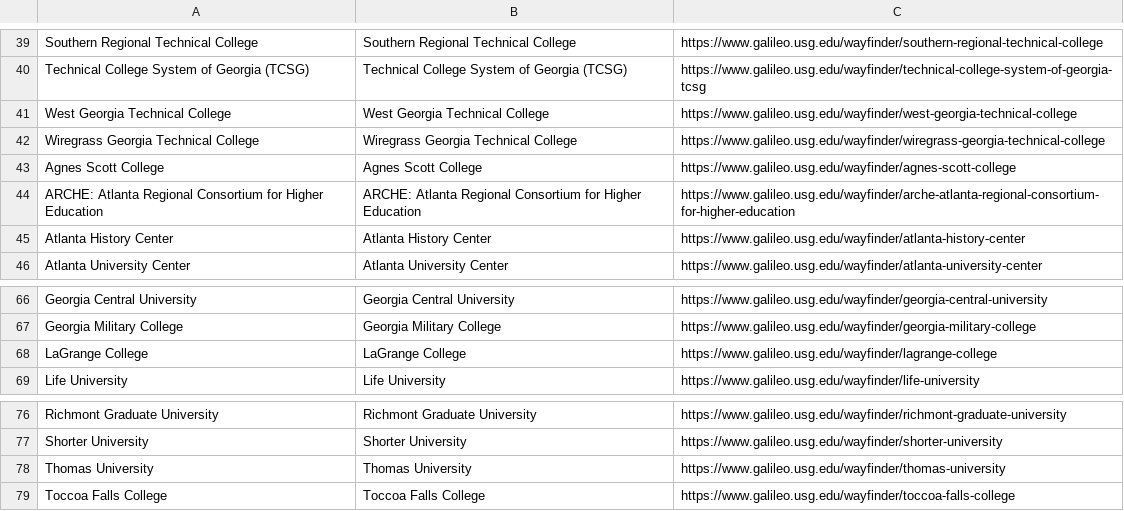
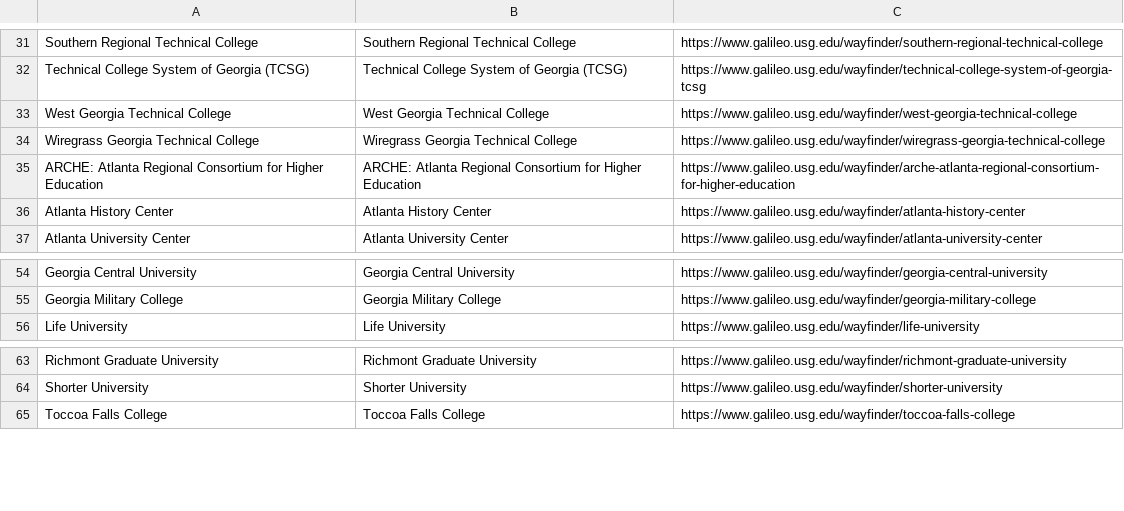
Before and after one commit to openathens/non-fed-orgs, a CSV file: prod-organisations.csv, drawn as a sheet; only a part is shown, gaps mark what is left out; the diff covers the shown part only.

```diff
--- a/prod-organisations.csv
+++ b/prod-organisations.csv
@@ -42,3 +34,2 @@ West Georgia Technical College,West Georgia Technical College,https://www.galile
 Wiregrass Georgia Technical College,Wiregrass Georgia Technical College,https://www.galileo.usg.edu/wayfinder/wiregrass-georgia-technical-college
-Agnes Scott College,Agnes Scott College,https://www.galileo.usg.edu/wayfinder/agnes-scott-college
 ARCHE: Atlanta Regional Consortium for Higher Education,ARCHE: Atlanta Regional Consortium for Higher Education,https://www.galileo.usg.edu/wayfinder/arche-atlanta-regional-consortium-for-higher-education
@@ -67,3 +55,2 @@ Georgia Central University,Georgia Central University,https://www.galileo.usg.ed
 Georgia Military College,Georgia Military College,https://www.galileo.usg.edu/wayfinder/georgia-military-college
-LaGrange College,LaGrange College,https://www.galileo.usg.edu/wayfinder/lagrange-college
 Life University,Life University,https://www.galileo.usg.edu/wayfinder/life-university
@@ -77,3 +64,2 @@ Richmont Graduate University,Richmont Graduate University,https://www.galileo.us
 Shorter University,Shorter University,https://www.galileo.usg.edu/wayfinder/shorter-university
-Thomas University,Thomas University,https://www.galileo.usg.edu/wayfinder/thomas-university
 Toccoa Falls College,Toccoa Falls College,https://www.galileo.usg.edu/wayfinder/toccoa-falls-college
```
Also changed, not shown: 11 removed rows elsewhere in this file.
